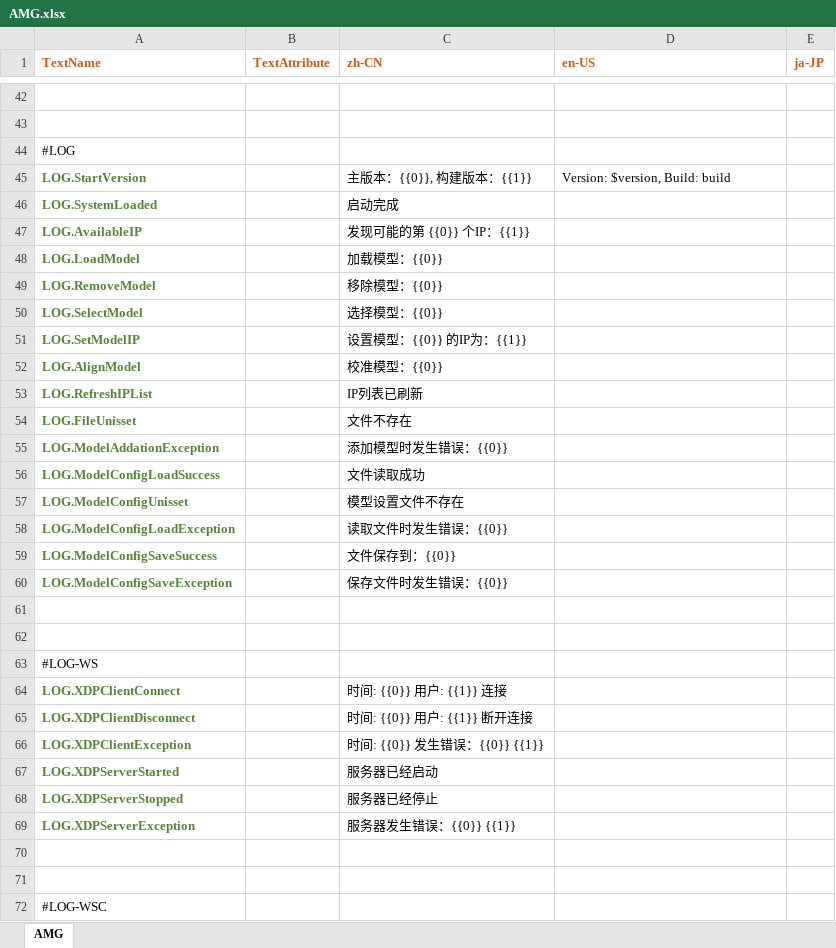
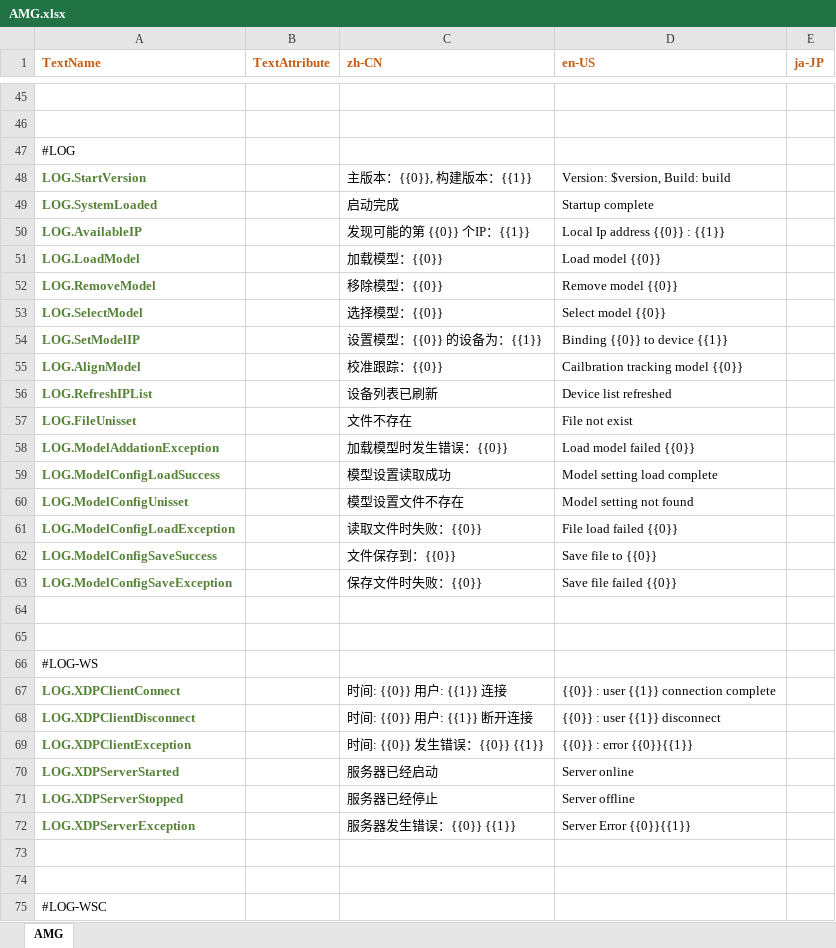
Before and after one commit to FaceXDPlus/AMG, an Excel workbook: Localization/AMG.xlsx, sheet AMG, drawn as a sheet; only a part is shown, gaps mark what is left out; values as stored, in another font and other column widths than the file's, no borders; addresses are those after the commit; the diff covers the shown part only; the diff names each change by its address in the sheet, - before the commit and + after, or states it on an @@ line.

```diff
--- a/Localization/AMG.xlsx (sheet AMG)
+++ b/Localization/AMG.xlsx (sheet AMG)
-D49 (en-US): (empty)
+D49 (en-US): Startup complete
-D50 (en-US): (empty)
+D50 (en-US): Local Ip address {{0}} : {{1}}
-D51 (en-US): (empty)
+D51 (en-US): Load model {{0}}
-D52 (en-US): (empty)
+D52 (en-US): Remove model {{0}}
-D53 (en-US): (empty)
+D53 (en-US): Select model {{0}}
-C54 (zh-CN): 设置模型：{{0}} 的IP为：{{1}}
+C54 (zh-CN): 设置模型：{{0}} 的设备为：{{1}}
-D54 (en-US): (empty)
+D54 (en-US): Binding {{0}} to device {{1}}
-C55 (zh-CN): 校准模型：{{0}}
+C55 (zh-CN): 校准跟踪：{{0}}
-D55 (en-US): (empty)
+D55 (en-US): Cailbration tracking model {{0}}
-C56 (zh-CN): IP列表已刷新
+C56 (zh-CN): 设备列表已刷新
-D56 (en-US): (empty)
+D56 (en-US): Device list refreshed
-D57 (en-US): (empty)
+D57 (en-US): File not exist
-C58 (zh-CN): 添加模型时发生错误：{{0}}
+C58 (zh-CN): 加载模型时发生错误：{{0}}
-D58 (en-US): (empty)
+D58 (en-US): Load model failed {{0}}
-C59 (zh-CN): 文件读取成功
+C59 (zh-CN): 模型设置读取成功
-D59 (en-US): (empty)
+D59 (en-US): Model setting load complete
-D60 (en-US): (empty)
+D60 (en-US): Model setting not found
-C61 (zh-CN): 读取文件时发生错误：{{0}}
+C61 (zh-CN): 读取文件时失败：{{0}}
-D61 (en-US): (empty)
+D61 (en-US): File load failed {{0}}
-D62 (en-US): (empty)
+D62 (en-US): Save file to {{0}}
-C63 (zh-CN): 保存文件时发生错误：{{0}}
+C63 (zh-CN): 保存文件时失败：{{0}}
-D63 (en-US): (empty)
+D63 (en-US): Save file failed {{0}}
-D67 (en-US): (empty)
+D67 (en-US): {{0}} : user {{1}} connection complete
-D68 (en-US): (empty)
+D68 (en-US): {{0}} : user {{1}} disconnect
-D69 (en-US): (empty)
+D69 (en-US): {{0}} : error {{0}}{{1}}
-D70 (en-US): (empty)
+D70 (en-US): Server online
-D71 (en-US): (empty)
+D71 (en-US): Server offline
-D72 (en-US): (empty)
+D72 (en-US): Server Error {{0}}{{1}}
```
Also changed, not shown: 4 added rows, 1 removed row and 39 edited cells elsewhere in this sheet, 12 other files.
